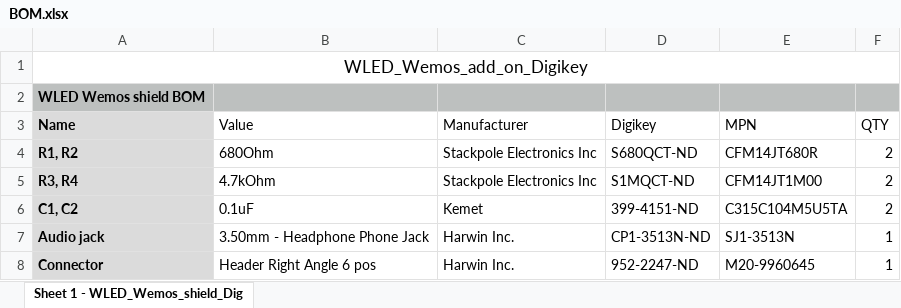
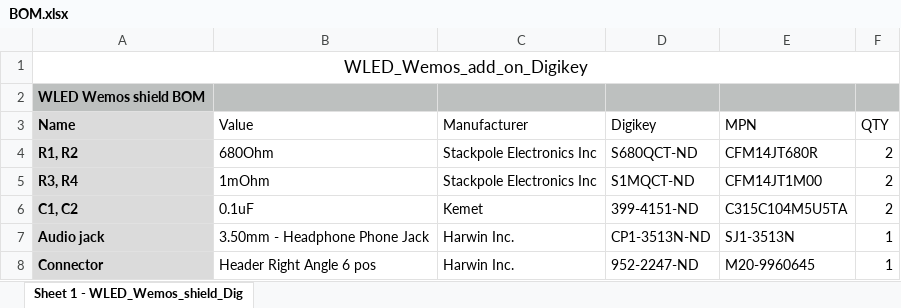
Before and after one commit to srg74/WLED-wemos-shield, an Excel workbook: resources/Add-ons/linear_input/BOM.xlsx, sheet Sheet 1 - WLED_Wemos_shield_Dig, drawn as a sheet; values as stored, in another font and other column widths than the file's, no borders; the diff names each change by its address in the sheet, - before the commit and + after, or states it on an @@ line.

```diff
--- a/resources/Add-ons/linear_input/BOM.xlsx (sheet Sheet 1 - WLED_Wemos_shield_Dig)
+++ b/resources/Add-ons/linear_input/BOM.xlsx (sheet Sheet 1 - WLED_Wemos_shield_Dig)
-B5 (Value): 4.7kOhm
+B5 (Value): 1mOhm
```
Also changed, not shown: 1 other file.
